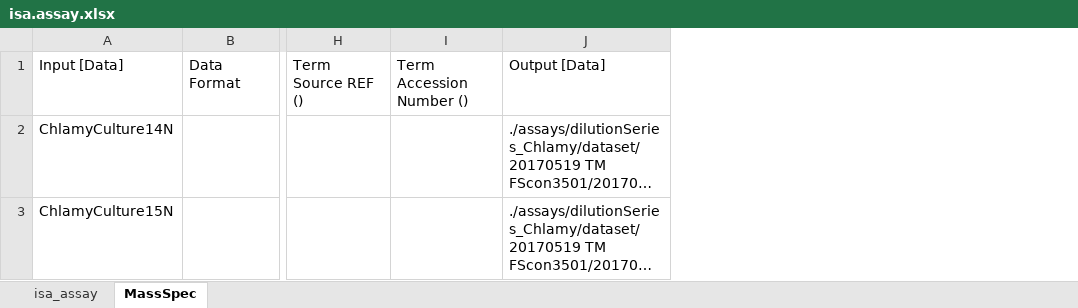
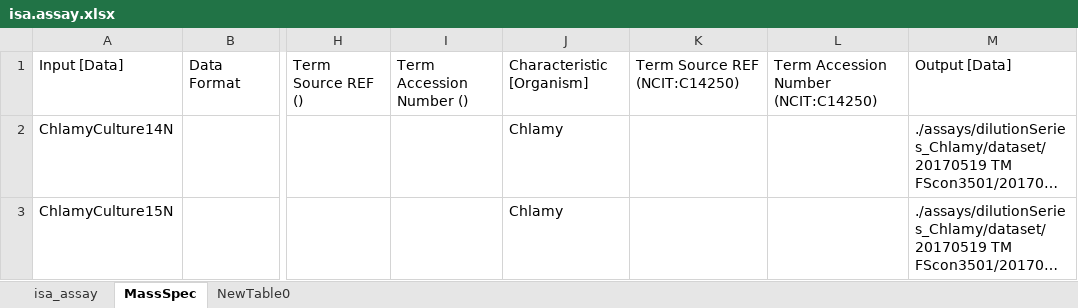
Before and after one commit to paulineHans/CQCPipelineIntegration, an Excel workbook: assays/dilutionSeriesChlamy_ASSAY/isa.assay.xlsx, sheet MassSpec, drawn as a sheet; only a part is shown, gaps mark what is left out; long unchanged cells end in …; values as stored, in another font and other column widths than the file's, no borders; table styles not drawn; the diff names each change by its address in the sheet, - before the commit and + after, or states it on an @@ line.

```diff
--- a/assays/dilutionSeriesChlamy_ASSAY/isa.assay.xlsx (sheet MassSpec)
+++ b/assays/dilutionSeriesChlamy_ASSAY/isa.assay.xlsx (sheet MassSpec)
+sheet tab: NewTable0
+column J, rows 1-3: Characteristic [Organism] | Chlamy | Chlamy
+column K, row 1: Term Source REF (NCIT:C14250)
+column L, row 1: Term Accession Number (NCIT:C14250)
```
Also changed, not shown: 3 other files.
